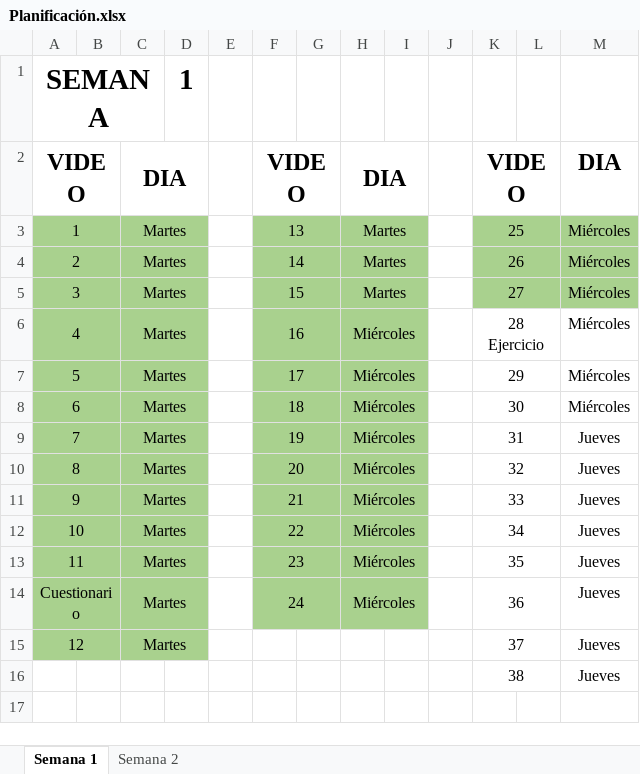
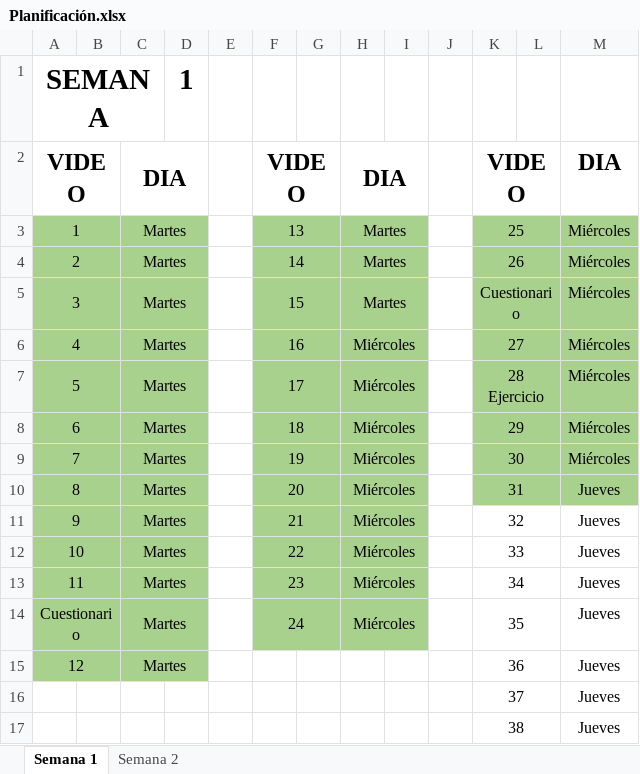
Before and after one commit to pqmad/ejercicios_trainee_bdg, an Excel workbook: Planificación.xlsx, sheet Semana 1, drawn as a sheet; values as stored, in another font and other column widths than the file's, no borders; the diff names each change by its address in the sheet, - before the commit and + after, or states it on an @@ line.

Commit message:
Ejercicio 28

```diff
--- a/Planificación.xlsx (sheet Semana 1)
+++ b/Planificación.xlsx (sheet Semana 1)
-K5: 27
+K5: Cuestionario
-K6: 28 Ejercicio
+K6: 27
-K6:M10 fill: none
+K6:M10 fill: #A9D18E
-K7: 29
+K7: 28 Ejercicio
-K8: 30
+K8: 29
-K9: 31
+K9: 30
-M9: Jueves
+M9: Miércoles
-K10: 32
+K10: 31
-K11: 33
+K11: 32
-K12: 34
+K12: 33
-K13: 35
+K13: 34
-K14: 36
+K14: 35
-K15: 37
+K15: 36
+row 16:  |  |  |  |  |  |  |  |  |  | 37 |  | Jueves
```
Also changed, not shown: 7 other files.
